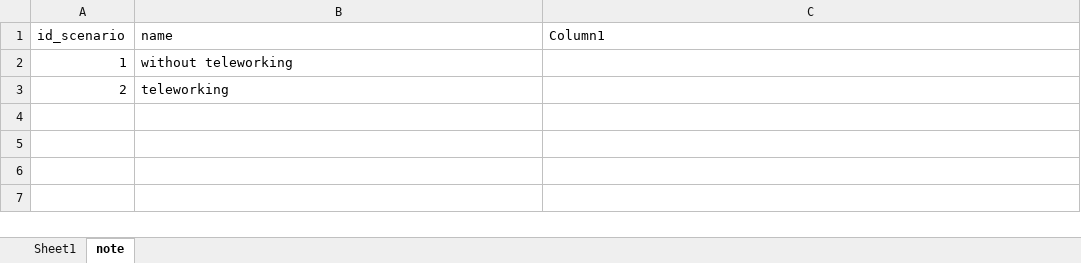
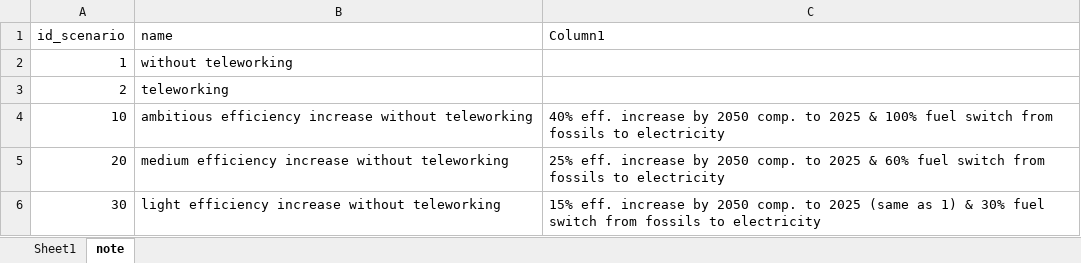
Before and after one commit to SongminYu/render, an Excel workbook: projects/test_building/input/Scenario_EndUseDemand_Appliance.xlsx, sheet note, drawn as a sheet; values as stored, in another font and other column widths than the file's, no borders; table styles not drawn; the diff names each change by its address in the sheet, - before the commit and + after, or states it on an @@ line.

```diff
--- a/projects/test_building/input/Scenario_EndUseDemand_Appliance.xlsx (sheet note)
+++ b/projects/test_building/input/Scenario_EndUseDemand_Appliance.xlsx (sheet note)
+row 4: 10 | ambitious efficiency increase without teleworking | 40% eff. increase by 2050 comp. to 2025 & 100% fuel switch from fossils to electricity
+row 5: 20 | medium efficiency increase without teleworking | 25% eff. increase by 2050 comp. to 2025 & 60% fuel switch from fossils to electricity
+row 6: 30 | light efficiency increase without teleworking | 15% eff. increase by 2050 comp. to 2025 (same as 1) & 30% fuel switch from fossils to electricity
```
Also changed, not shown: sheet Sheet1, projects/test_building/input/Scenario_HeatingTechnology_EfficiencyCoefficient.xlsx, projects/test_building/input/Scenario_Subsidy_BuildingRenovation.xlsx, 33 other files.
